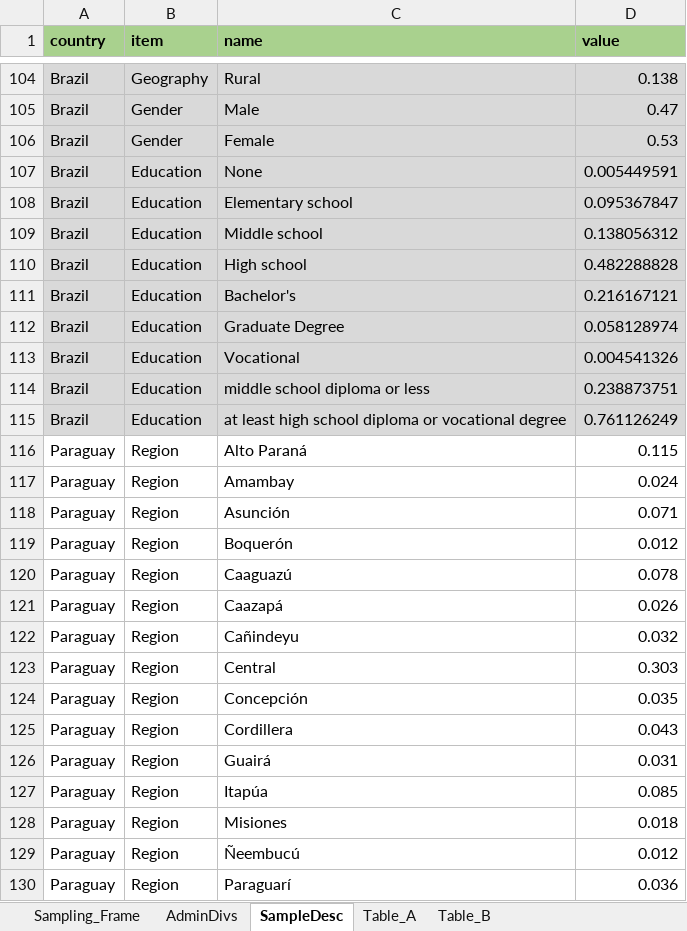
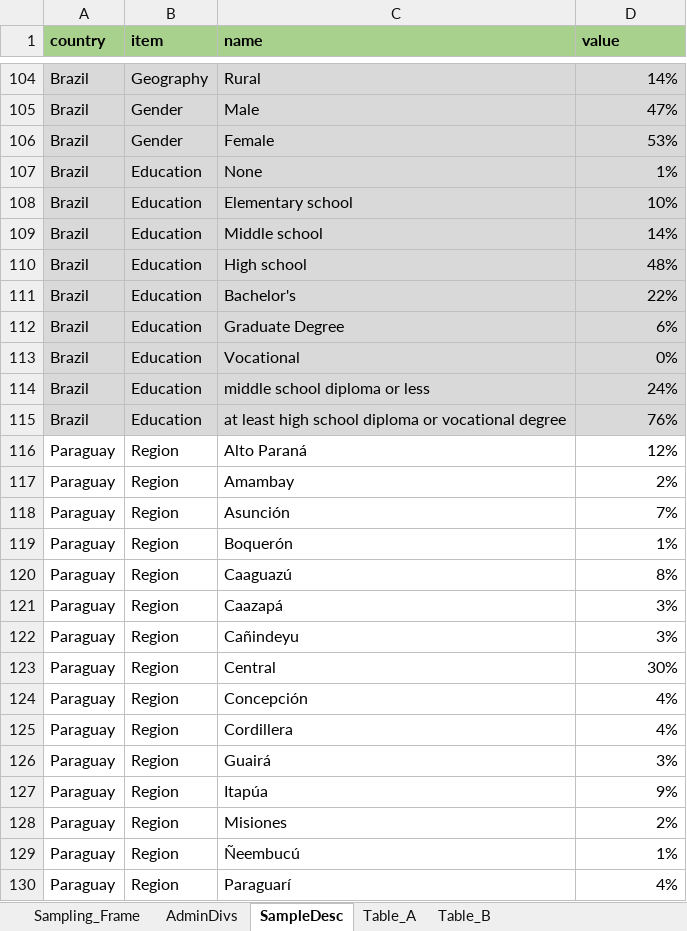
Before and after one commit to ctoruno/LAC-Reports, an Excel workbook: Data/method_summaryData.xlsx, sheet SampleDesc, drawn as a sheet; only a part is shown, gaps mark what is left out; values as stored, in another font and other column widths than the file's, no borders; the diff covers the shown part only; the diff names each change by its address in the sheet, - before the commit and + after, or states it on an @@ line.

```diff
--- a/Data/method_summaryData.xlsx (sheet SampleDesc)
+++ b/Data/method_summaryData.xlsx (sheet SampleDesc)
-D104 (value): 0.138
+D104 (value): 14%
-D105 (value): 0.47
+D105 (value): 47%
-D106 (value): 0.53
+D106 (value): 53%
-D107 (value): 0.005449591
+D107 (value): 1%
-D108 (value): 0.095367847
+D108 (value): 10%
-D109 (value): 0.138056312
+D109 (value): 14%
-D110 (value): 0.482288828
+D110 (value): 48%
-D111 (value): 0.216167121
+D111 (value): 22%
-D112 (value): 0.058128974
+D112 (value): 6%
-D113 (value): 0.004541326
+D113 (value): 0%
-D114 (value): 0.238873751
+D114 (value): 24%
-D115 (value): 0.761126249
+D115 (value): 76%
-D116 (value): 0.115
+D116 (value): 12%
-D117 (value): 0.024
+D117 (value): 2%
-D118 (value): 0.071
+D118 (value): 7%
-D119 (value): 0.012
+D119 (value): 1%
-D120 (value): 0.078
+D120 (value): 8%
-D121 (value): 0.026
+D121 (value): 3%
-D122 (value): 0.032
+D122 (value): 3%
-D123 (value): 0.303
+D123 (value): 30%
-D124 (value): 0.035
+D124 (value): 4%
-D125 (value): 0.043
+D125 (value): 4%
-D126 (value): 0.031
+D126 (value): 3%
-D127 (value): 0.085
+D127 (value): 9%
-D128 (value): 0.018
+D128 (value): 2%
-D129 (value): 0.012
+D129 (value): 1%
-D130 (value): 0.036
+D130 (value): 4%
```
Also changed, not shown: 52 edited cells elsewhere in this sheet, sheet Sampling_Frame, sheet AdminDivs, Data/GPP_2022_Datamap all.xlsx, 21 other files.
